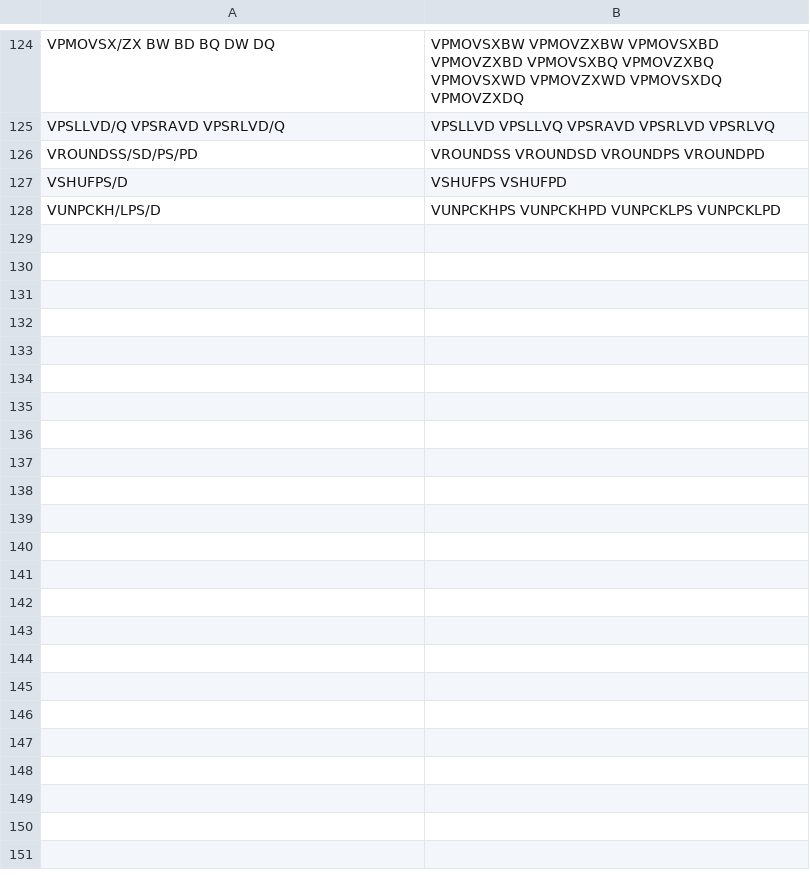
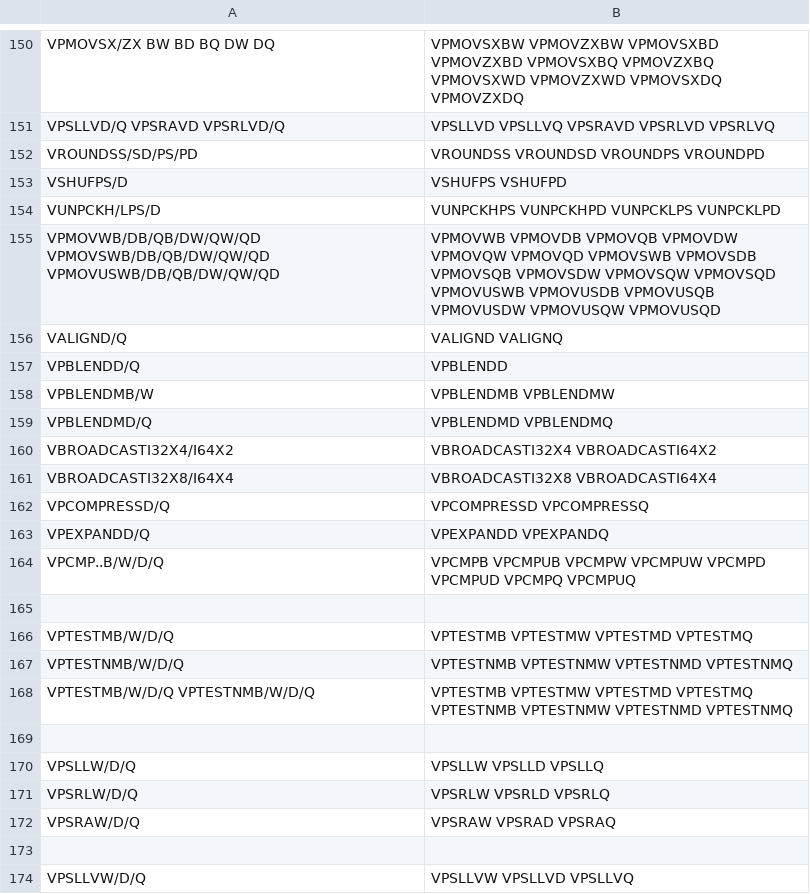
Before and after one commit to HJLebbink/asm-dude, a TSV file: VS/CSHARP/asm-dude-vsix/Resources/Performance/Instructions-Translations.tsv, drawn as a sheet; only a part is shown, gaps mark what is left out; the diff covers the shown part only.

```diff
--- a/VS/CSHARP/asm-dude-vsix/Resources/Performance/Instructions-Translations.tsv
+++ b/VS/CSHARP/asm-dude-vsix/Resources/Performance/Instructions-Translations.tsv
@@ -128 +154,21 @@ VSHUFPS/D	VSHUFPS VSHUFPD
 VUNPCKH/LPS/D	VUNPCKHPS VUNPCKHPD VUNPCKLPS VUNPCKLPD
+VPMOVWB/DB/QB/DW/QW/QD VPMOVSWB/DB/QB/DW/QW/QD VPMOVUSWB/DB/QB/DW/QW/QD	VPMOVWB VPMOVDB VPMOVQB VPMOVDW VPMOVQW VPMOVQD VPMOVSWB VPMOVSDB VPMOVSQB VPMOVSDW VPMOVSQW VPMOVSQD VPMOVUSWB VPMOVUSDB VPMOVUSQB VPMOVUSDW VPMOVUSQW VPMOVUSQD
+VALIGND/Q	VALIGND VALIGNQ
+VPBLENDD/Q	VPBLENDD
+VPBLENDMB/W	VPBLENDMB VPBLENDMW
+VPBLENDMD/Q	VPBLENDMD VPBLENDMQ
+VBROADCASTI32X4/I64X2	VBROADCASTI32X4 VBROADCASTI64X2
+VBROADCASTI32X8/I64X4	VBROADCASTI32X8 VBROADCASTI64X4
+VPCOMPRESSD/Q	VPCOMPRESSD VPCOMPRESSQ
+VPEXPANDD/Q	VPEXPANDD VPEXPANDQ
+VPCMP..B/W/D/Q	VPCMPB VPCMPUB VPCMPW VPCMPUW VPCMPD VPCMPUD VPCMPQ VPCMPUQ
+
+VPTESTMB/W/D/Q	VPTESTMB VPTESTMW VPTESTMD VPTESTMQ
+VPTESTNMB/W/D/Q	VPTESTNMB VPTESTNMW VPTESTNMD VPTESTNMQ
+VPTESTMB/W/D/Q VPTESTNMB/W/D/Q	VPTESTMB VPTESTMW VPTESTMD VPTESTMQ VPTESTNMB VPTESTNMW VPTESTNMD VPTESTNMQ
+
+VPSLLW/D/Q	VPSLLW VPSLLD VPSLLQ
+VPSRLW/D/Q	VPSRLW VPSRLD VPSRLQ
+VPSRAW/D/Q	VPSRAW VPSRAD VPSRAQ
+
+VPSLLVW/D/Q	VPSLLVW VPSLLVD VPSLLVQ
```
Also changed, not shown: 80 added rows, 5 removed rows and 3 edited cells elsewhere in this file, VS/CSHARP/asm-dude-vsix/Resources/Performance/Skylake.tsv, 10 other files.
